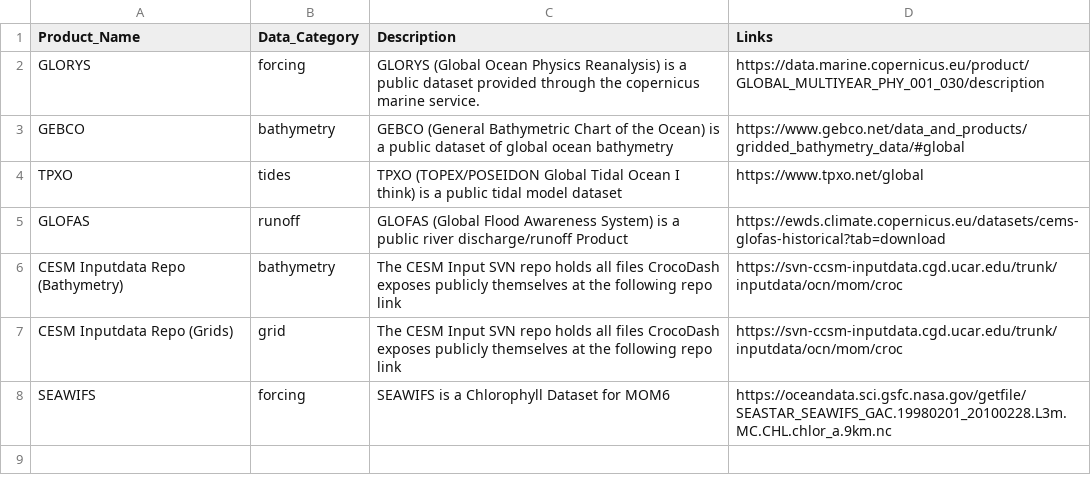
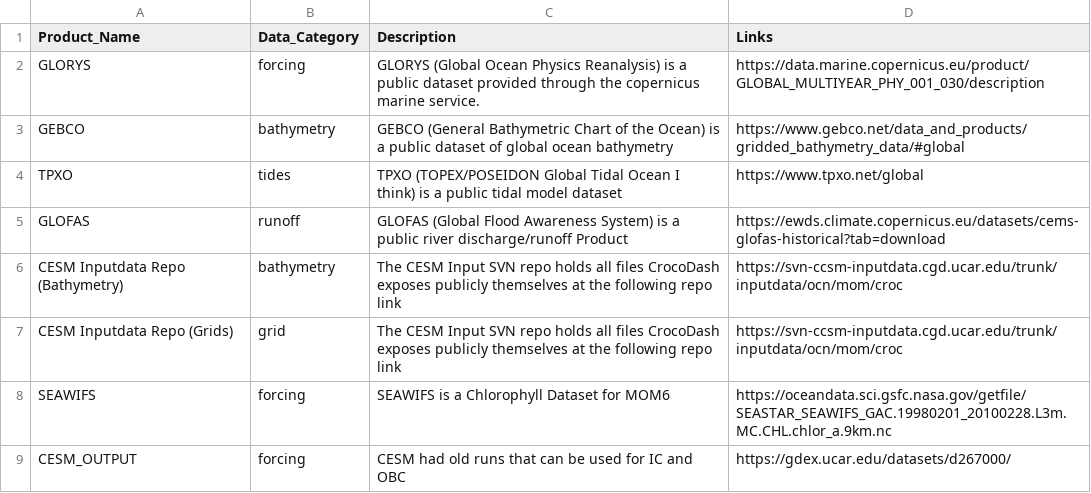
Before and after one commit to CROCODILE-CESM/CrocoDash, a CSV file: CrocoDash/raw_data_access/config/data_product_registry.csv, drawn as a sheet.

Commit message:
CESM Output Data Product Implementation (#149)
* Bleh

* Try This

* Pass Tests CESM_OUTPUT

* New Exception

```diff
--- a/CrocoDash/raw_data_access/config/data_product_registry.csv
+++ b/CrocoDash/raw_data_access/config/data_product_registry.csv
@@ -8 +8,2 @@ CESM Inputdata Repo (Grids),grid, The CESM Input SVN repo holds all files CrocoD
 SEAWIFS,forcing, SEAWIFS is a Chlorophyll Dataset for MOM6, https://oceandata.sci.gsfc.nasa.gov/getfile/SEASTAR_SEAWIFS_GAC.19980201_20100228.L3m.MC.CHL.chlor_a.9km.nc
+CESM_OUTPUT,forcing, CESM had old runs that can be used for IC and OBC, https://gdex.ucar.edu/datasets/d267000/
```
Also changed, not shown: CrocoDash/raw_data_access/config/data_access_registry.csv, 5 other files.
